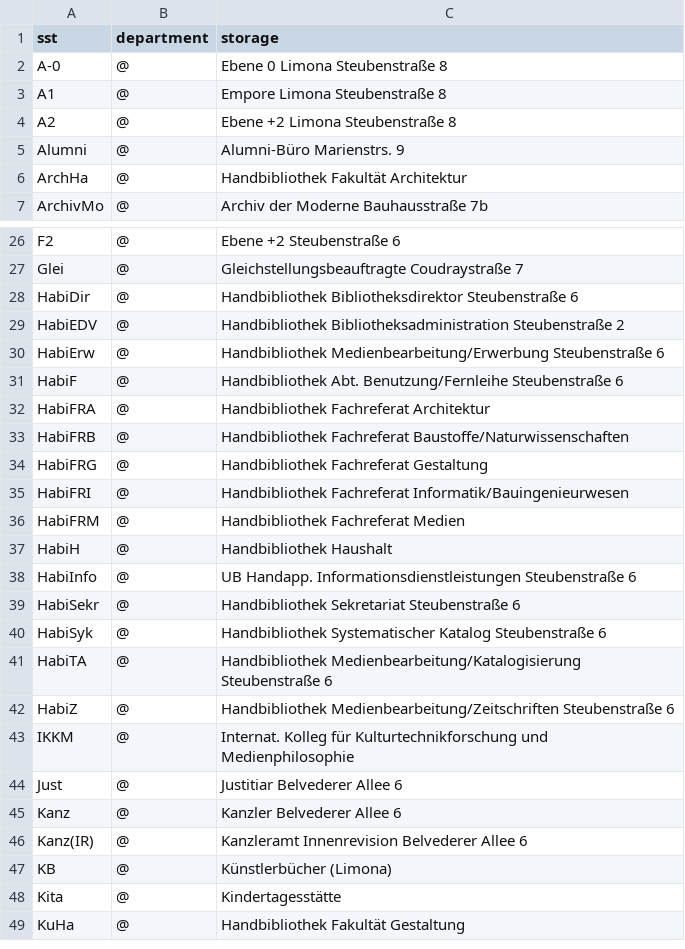
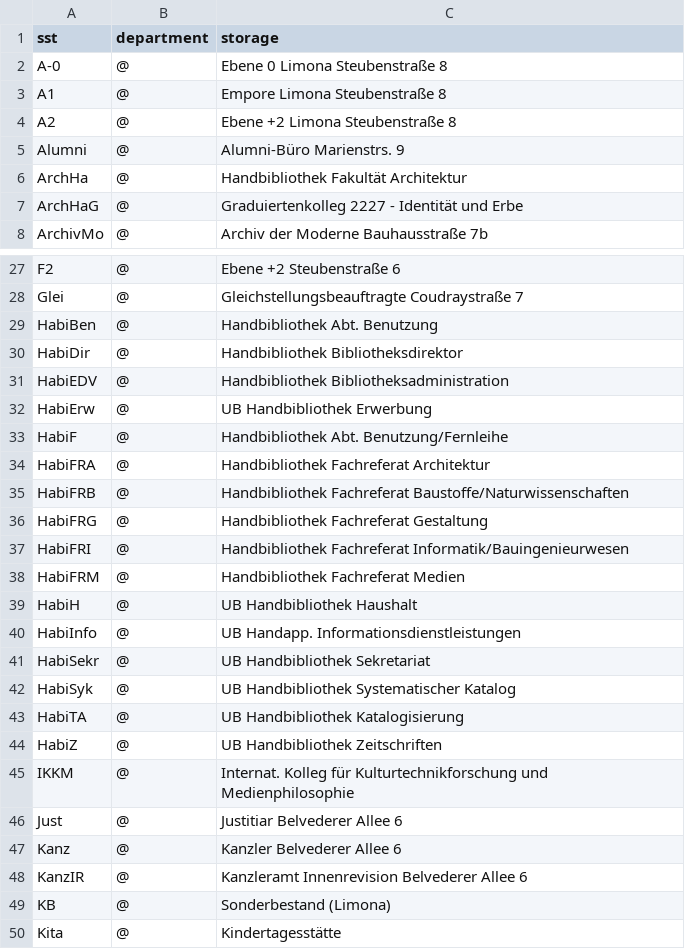
Before and after one commit to gbv/daia-config, a CSV file: sstmap/DE-Wim2.csv, drawn as a sheet; only a part is shown, gaps mark what is left out; the shorter side is filled out with more unchanged rows; the diff covers the shown part only.

```diff
--- a/sstmap/DE-Wim2.csv
+++ b/sstmap/DE-Wim2.csv
@@ -6,2 +6,3 @@ Alumni	, @, 	Alumni-Büro Marienstrs. 9
 ArchHa	, @, 	Handbibliothek Fakultät Architektur
+ArchHaG	, @, 	Graduiertenkolleg 2227 - Identität und Erbe
 ArchivMo	, @, 	Archiv der Moderne Bauhausstraße 7b
@@ -27,6 +28,7 @@ F2	, @, 	Ebene +2 Steubenstraße 6
 Glei	, @, 	Gleichstellungsbeauftragte Coudraystraße 7
-HabiDir	, @, 	Handbibliothek  Bibliotheksdirektor Steubenstraße 6
-HabiEDV	, @, 	Handbibliothek  Bibliotheksadministration Steubenstraße 2
-HabiErw	, @, 	Handbibliothek  Medienbearbeitung/Erwerbung Steubenstraße 6
-HabiF	, @, 	Handbibliothek  Abt. Benutzung/Fernleihe Steubenstraße 6
+HabiBen	, @, 	Handbibliothek Abt. Benutzung
+HabiDir	, @, 	Handbibliothek  Bibliotheksdirektor
+HabiEDV	, @, 	Handbibliothek  Bibliotheksadministration
+HabiErw	, @, 	UB Handbibliothek Erwerbung
+HabiF	, @, 	Handbibliothek  Abt. Benutzung/Fernleihe
 HabiFRA	, @, 	Handbibliothek Fachreferat Architektur
@@ -36,8 +38,8 @@ HabiFRI	, @, 	Handbibliothek Fachreferat Informatik/Bauingenieurwesen
 HabiFRM	, @, 	Handbibliothek Fachreferat Medien
-HabiH	, @, 	Handbibliothek Haushalt
-HabiInfo	, @, 	UB Handapp. Informationsdienstleistungen Steubenstraße 6
-HabiSekr	, @, 	Handbibliothek  Sekretariat Steubenstraße 6
-HabiSyk	, @, 	Handbibliothek  Systematischer Katalog Steubenstraße 6
-HabiTA	, @, 	Handbibliothek  Medienbearbeitung/Katalogisierung Steubenstraße 6
-HabiZ	, @, 	Handbibliothek  Medienbearbeitung/Zeitschriften Steubenstraße 6
+HabiH	, @, 	UB Handbibliothek Haushalt
+HabiInfo	, @, 	UB Handapp. Informationsdienstleistungen
+HabiSekr	, @, 	UB Handbibliothek  Sekretariat
+HabiSyk	, @, 	UB Handbibliothek  Systematischer Katalog
+HabiTA	, @, 	UB Handbibliothek  Katalogisierung
+HabiZ	, @, 	UB Handbibliothek  Zeitschriften
 IKKM	, @, 	Internat. Kolleg für Kulturtechnikforschung und Medienphilosophie
@@ -45,4 +47,4 @@ Just	, @, 	Justitiar Belvederer Allee 6
 Kanz	, @, 	Kanzler Belvederer Allee 6
-Kanz(IR)	, @, 	Kanzleramt Innenrevision Belvederer Allee 6
-KB	, @, 	Künstlerbücher (Limona)
+KanzIR	, @, 	Kanzleramt Innenrevision Belvederer Allee 6
+KB	, @, 	Sonderbestand (Limona)
 Kita	, @, 	Kindertagesstätte
```
Also changed, not shown: 14 edited cells elsewhere in this file.
